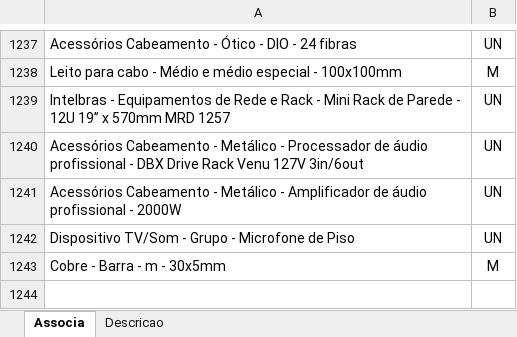
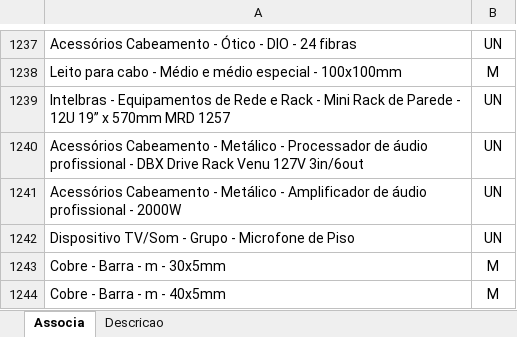
Before and after one commit to rodioegiufao/farmacia_janio, an Excel workbook: 3D/base_de_dados.xlsx, sheet Associa, drawn as a sheet; only a part is shown, gaps mark what is left out; values as stored, in another font and other column widths than the file's, no borders; the diff names each change by its address in the sheet, - before the commit and + after, or states it on an @@ line.

```diff
--- a/3D/base_de_dados.xlsx (sheet Associa)
+++ b/3D/base_de_dados.xlsx (sheet Associa)
+row 1244: Cobre - Barra - m - 40x5mm | M
```
Also changed, not shown: sheet Descricao.
